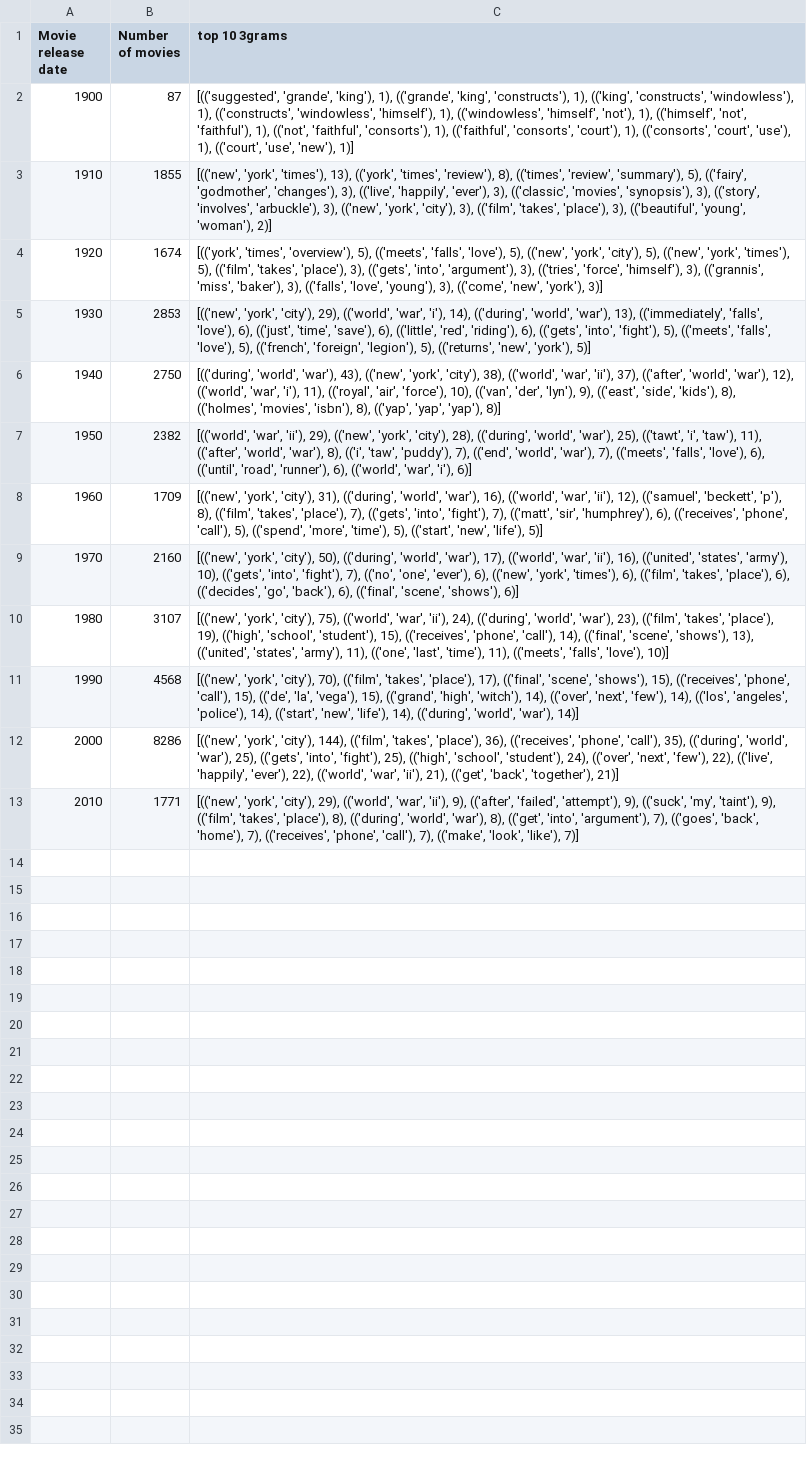
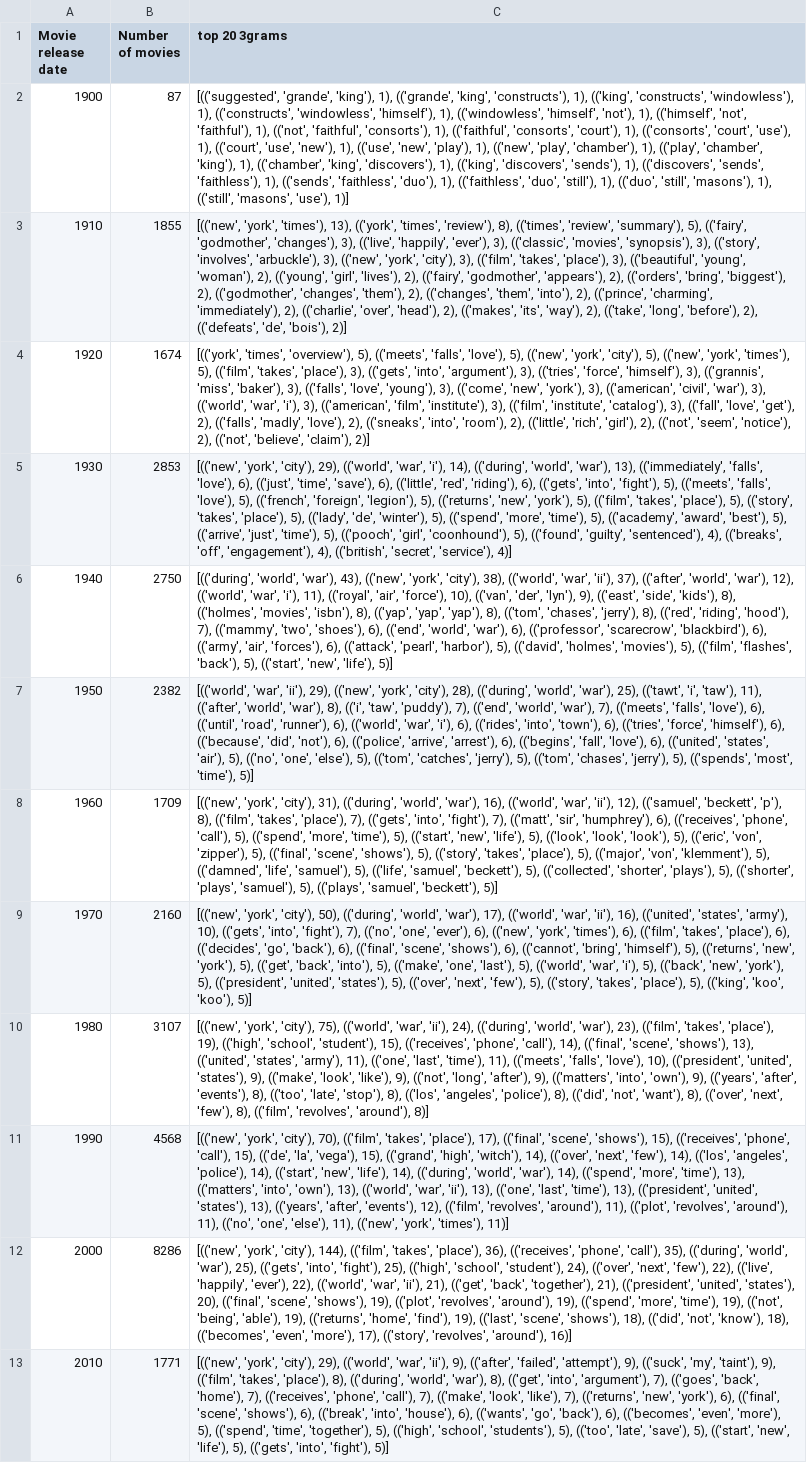
Before and after one commit to epfl-ada/ada-2024-project-metal2024, a CSV file: src/ngrams/results/3grams_per_decade.csv, drawn as a sheet; the diff names each change by its address in the sheet, - before the commit and + after, or states it on an @@ line.

```diff
--- a/src/ngrams/results/3grams_per_decade.csv
+++ b/src/ngrams/results/3grams_per_decade.csv
-C1: top 10 3grams
+C1: top 20 3grams
-C2 (top 20 3grams): …'use', 'new'), 1)]
+C2 (top 20 3grams): …'use', 'new'), 1), (('use', 'new', 'play'), 1), (('new', 'play', 'chamber'), 1), (('play', 'chamber', 'king'), 1), (('chamber', 'king', 'discovers'), 1), (('king', 'discovers', 'sends'), 1), (('discovers', 'sends', 'faithless'), 1), (('sends', 'faithless', 'duo'), 1), (('faithless', 'duo', 'still'), 1), (('duo', 'still', 'masons'), 1), (('still', 'masons', 'use'), 1)]
-C3 (top 20 3grams): …'young', 'woman'), 2)]
+C3 (top 20 3grams): …'young', 'woman'), 2), (('young', 'girl', 'lives'), 2), (('fairy', 'godmother', 'appears'), 2), (('orders', 'bring', 'biggest'), 2), (('godmother', 'changes', 'them'), 2), (('changes', 'them', 'into'), 2), (('prince', 'charming', 'immediately'), 2), (('charlie', 'over', 'head'), 2), (('makes', 'its', 'way'), 2), (('take', 'long', 'before'), 2), (('defeats', 'de', 'bois'), 2)]
-C4 (top 20 3grams): …'new', 'york'), 3)]
+C4 (top 20 3grams): …'new', 'york'), 3), (('american', 'civil', 'war'), 3), (('world', 'war', 'i'), 3), (('american', 'film', 'institute'), 3), (('film', 'institute', 'catalog'), 3), (('fall', 'love', 'get'), 2), (('falls', 'madly', 'love'), 2), (('sneaks', 'into', 'room'), 2), (('little', 'rich', 'girl'), 2), (('not', 'seem', 'notice'), 2), (('not', 'believe', 'claim'), 2)]
-C5 (top 20 3grams): …'new', 'york'), 5)]
+C5 (top 20 3grams): …'new', 'york'), 5), (('film', 'takes', 'place'), 5), (('story', 'takes', 'place'), 5), (('lady', 'de', 'winter'), 5), (('spend', 'more', 'time'), 5), (('academy', 'award', 'best'), 5), (('arrive', 'just', 'time'), 5), (('pooch', 'girl', 'coonhound'), 5), (('found', 'guilty', 'sentenced'), 4), (('breaks', 'off', 'engagement'), 4), (('british', 'secret', 'service'), 4)]
-C6 (top 20 3grams): …'yap', 'yap'), 8)]
+C6 (top 20 3grams): …'yap', 'yap'), 8), (('tom', 'chases', 'jerry'), 8), (('red', 'riding', 'hood'), 7), (('mammy', 'two', 'shoes'), 6), (('end', 'world', 'war'), 6), (('professor', 'scarecrow', 'blackbird'), 6), (('army', 'air', 'forces'), 6), (('attack', 'pearl', 'harbor'), 5), (('david', 'holmes', 'movies'), 5), (('film', 'flashes', 'back'), 5), (('start', 'new', 'life'), 5)]
-C7 (top 20 3grams): …'war', 'i'), 6)]
+C7 (top 20 3grams): …'war', 'i'), 6), (('rides', 'into', 'town'), 6), (('tries', 'force', 'himself'), 6), (('because', 'did', 'not'), 6), (('police', 'arrive', 'arrest'), 6), (('begins', 'fall', 'love'), 6), (('united', 'states', 'air'), 5), (('no', 'one', 'else'), 5), (('tom', 'catches', 'jerry'), 5), (('tom', 'chases', 'jerry'), 5), (('spends', 'most', 'time'), 5)]
-C8 (top 20 3grams): …'new', 'life'), 5)]
+C8 (top 20 3grams): …'new', 'life'), 5), (('look', 'look', 'look'), 5), (('eric', 'von', 'zipper'), 5), (('final', 'scene', 'shows'), 5), (('story', 'takes', 'place'), 5), (('major', 'von', 'klemment'), 5), (('damned', 'life', 'samuel'), 5), (('life', 'samuel', 'beckett'), 5), (('collected', 'shorter', 'plays'), 5), (('shorter', 'plays', 'samuel'), 5), (('plays', 'samuel', 'beckett'), 5)]
-C9 (top 20 3grams): …'scene', 'shows'), 6)]
+C9 (top 20 3grams): …'scene', 'shows'), 6), (('cannot', 'bring', 'himself'), 5), (('returns', 'new', 'york'), 5), (('get', 'back', 'into'), 5), (('make', 'one', 'last'), 5), (('world', 'war', 'i'), 5), (('back', 'new', 'york'), 5), (('president', 'united', 'states'), 5), (('over', 'next', 'few'), 5), (('story', 'takes', 'place'), 5), (('king', 'koo', 'koo'), 5)]
-C10 (top 20 3grams): …'falls', 'love'), 10)]
+C10 (top 20 3grams): …'falls', 'love'), 10), (('president', 'united', 'states'), 9), (('make', 'look', 'like'), 9), (('not', 'long', 'after'), 9), (('matters', 'into', 'own'), 9), (('years', 'after', 'events'), 8), (('too', 'late', 'stop'), 8), (('los', 'angeles', 'police'), 8), (('did', 'not', 'want'), 8), (('over', 'next', 'few'), 8), (('film', 'revolves', 'around'), 8)]
-C11 (top 20 3grams): …'world', 'war'), 14)]
+C11 (top 20 3grams): …'world', 'war'), 14), (('spend', 'more', 'time'), 13), (('matters', 'into', 'own'), 13), (('world', 'war', 'ii'), 13), (('one', 'last', 'time'), 13), (('president', 'united', 'states'), 13), (('years', 'after', 'events'), 12), (('film', 'revolves', 'around'), 11), (('plot', 'revolves', 'around'), 11), (('no', 'one', 'else'), 11), (('new', 'york', 'times'), 11)]
-C12 (top 20 3grams): …'back', 'together'), 21)]
+C12 (top 20 3grams): …'back', 'together'), 21), (('president', 'united', 'states'), 20), (('final', 'scene', 'shows'), 19), (('plot', 'revolves', 'around'), 19), (('spend', 'more', 'time'), 19), (('not', 'being', 'able'), 19), (('returns', 'home', 'find'), 19), (('last', 'scene', 'shows'), 18), (('did', 'not', 'know'), 18), (('becomes', 'even', 'more'), 17), (('story', 'revolves', 'around'), 16)]
-C13 (top 20 3grams): …'look', 'like'), 7)]
+C13 (top 20 3grams): …'look', 'like'), 7), (('returns', 'new', 'york'), 6), (('final', 'scene', 'shows'), 6), (('break', 'into', 'house'), 6), (('wants', 'go', 'back'), 6), (('becomes', 'even', 'more'), 5), (('spend', 'time', 'together'), 5), (('high', 'school', 'students'), 5), (('too', 'late', 'save'), 5), (('start', 'new', 'life'), 5), (('gets', 'into', 'fight'), 5)]
```
Also changed, not shown: src/ngrams/results/1grams_per_decade.csv, src/ngrams/results/1grams_per_period.csv, 7 other files.
